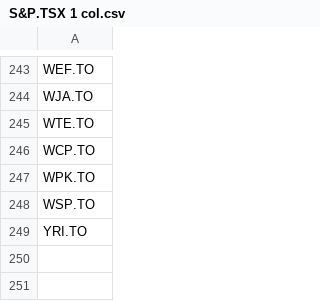
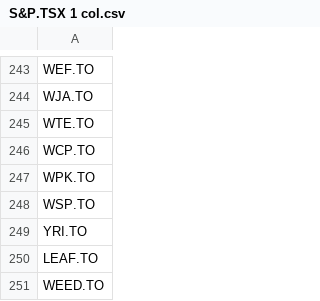
Before and after one commit to j2colaco/stock_anomaly, a CSV file: Data/S&P.TSX 1 col.csv, drawn as a sheet; only a part is shown, gaps mark what is left out.

```diff
--- a/Data/S&P.TSX 1 col.csv
+++ b/Data/S&P.TSX 1 col.csv
@@ -249 +249,3 @@ WSP.TO
 YRI.TO
+LEAF.TO
+WEED.TO
```
Also changed, not shown: 8 other files.
